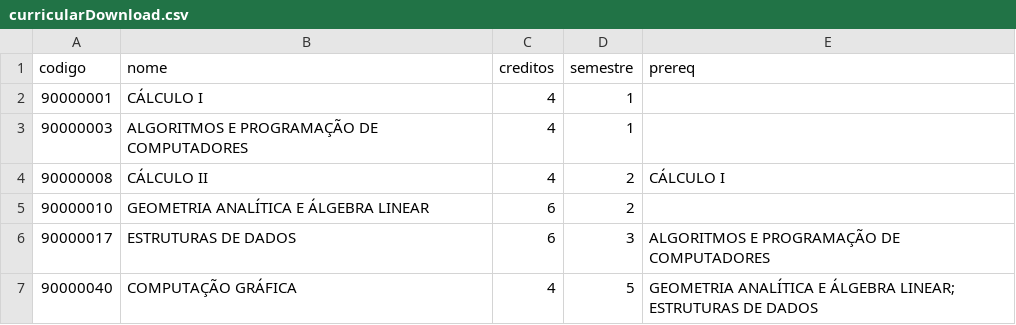
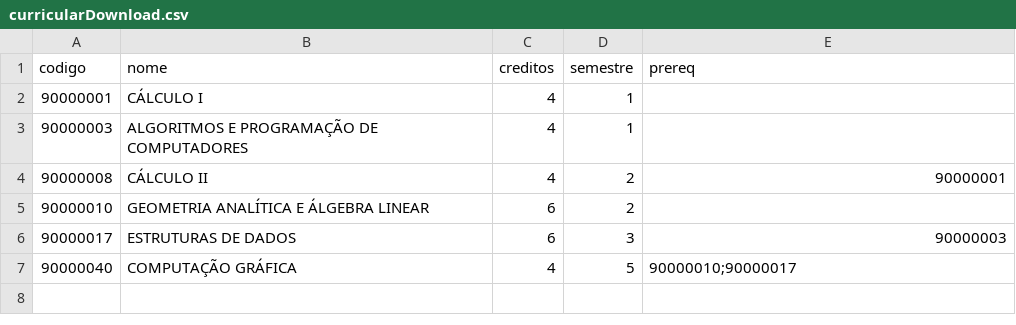
Before and after one commit to raonifst/academic-system, a CSV file: private/curricularDownload.csv, drawn as a sheet.

Commit message:
Adição de recurso que verifica ciclos no grafo de estrutura curricular.

```diff
--- a/private/curricularDownload.csv
+++ b/private/curricularDownload.csv
@@ -3,5 +3,5 @@ codigo,nome,creditos,semestre,prereq
 90000003,ALGORITMOS E PROGRAMAÇÃO DE COMPUTADORES,4,1,
-90000008,CÁLCULO II,4,2,CÁLCULO I
+90000008,CÁLCULO II,4,2,90000001
 90000010,GEOMETRIA ANALÍTICA E ÁLGEBRA LINEAR,6,2,
-90000017,ESTRUTURAS DE DADOS,6,3,ALGORITMOS E PROGRAMAÇÃO DE COMPUTADORES
-90000040,COMPUTAÇÃO GRÁFICA,4,5,GEOMETRIA ANALÍTICA E ÁLGEBRA LINEAR; ESTRUTURAS DE DADOS
+90000017,ESTRUTURAS DE DADOS,6,3,90000003
+90000040,COMPUTAÇÃO GRÁFICA,4,5,90000010;90000017
```
Also changed, not shown: 6 other files.
